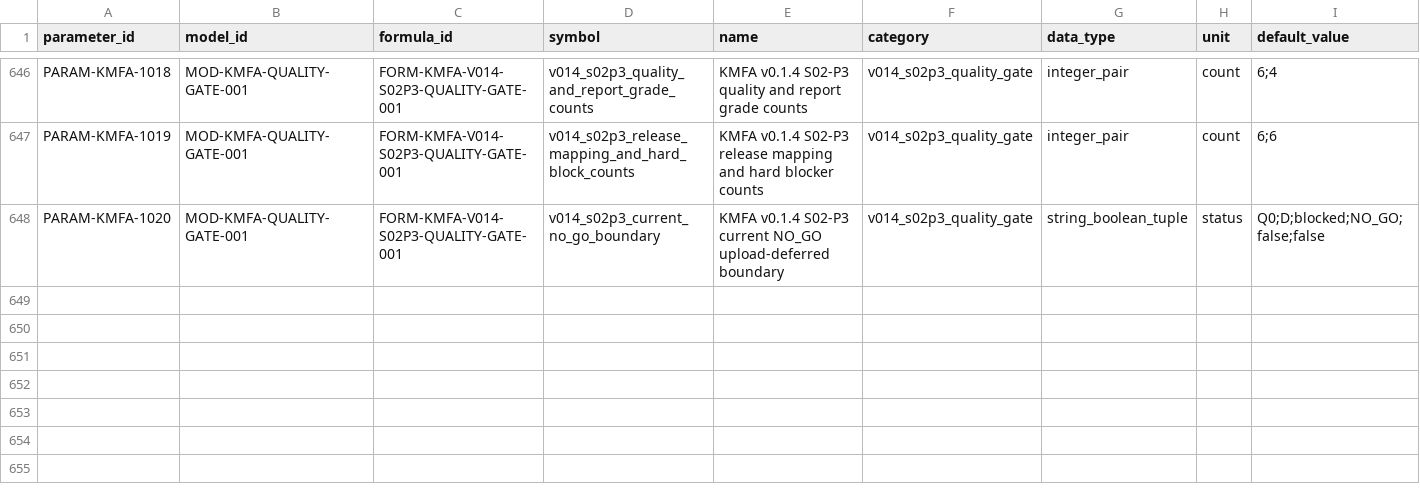
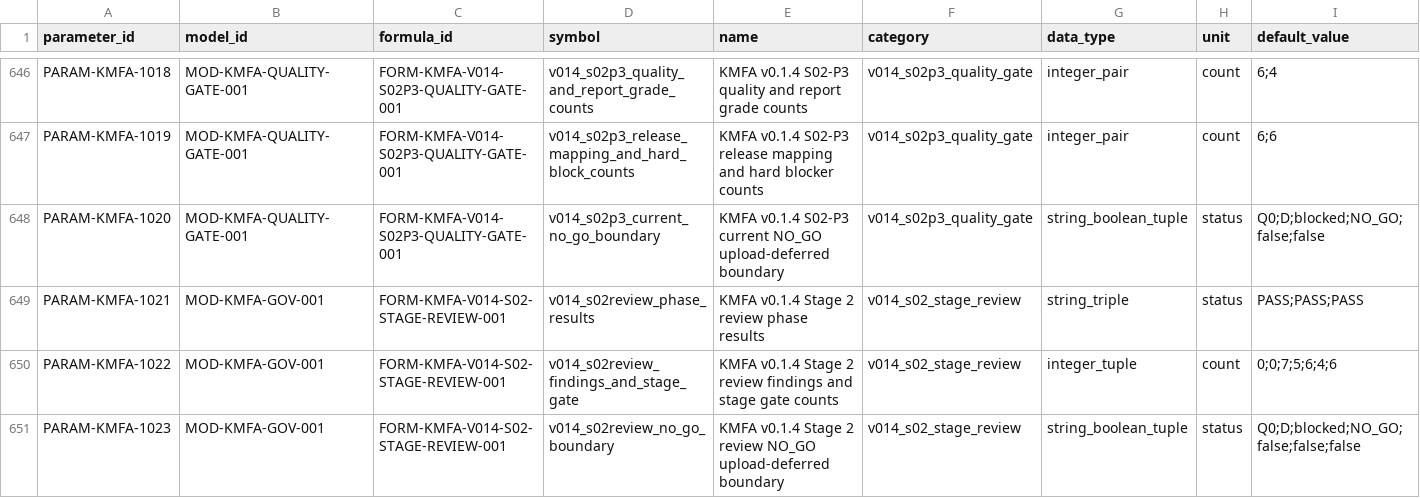
Before and after one commit to LinzeColin/KMOS, a CSV file: KMFA/docs/governance/parameter_registry.csv, drawn as a sheet; only a part is shown, gaps mark what is left out; rows hold the shown columns only; the diff names each change by its address in the sheet, - before the commit and + after, or states it on an @@ line.

Commit message:
KMFA v0.1.4 Stage 2 review

```diff
--- a/KMFA/docs/governance/parameter_registry.csv
+++ b/KMFA/docs/governance/parameter_registry.csv
+row 649: PARAM-KMFA-1021 | MOD-KMFA-GOV-001 | FORM-KMFA-V014-S02-STAGE-REVIEW-001 | v014_s02review_phase_results | KMFA v0.1.4 Stage 2 review phase results | v014_s02_stage_review | string_triple | status | PASS;PASS;PASS
+row 650: PARAM-KMFA-1022 | MOD-KMFA-GOV-001 | FORM-KMFA-V014-S02-STAGE-REVIEW-001 | v014_s02review_findings_and_stage_gate | KMFA v0.1.4 Stage 2 review findings and stage gate counts | v014_s02_stage_review | integer_tuple | count | 0;0;7;5;6;4;6
+row 651: PARAM-KMFA-1023 | MOD-KMFA-GOV-001 | FORM-KMFA-V014-S02-STAGE-REVIEW-001 | v014_s02review_no_go_boundary | KMFA v0.1.4 Stage 2 review NO_GO upload-deferred boundary | v014_s02_stage_review | string_boolean_tuple | status | Q0;D;blocked;NO_GO;false;false;false
```
Also changed, not shown: KMFA/docs/governance/TRACEABILITY_MATRIX.csv, 26 other files.
